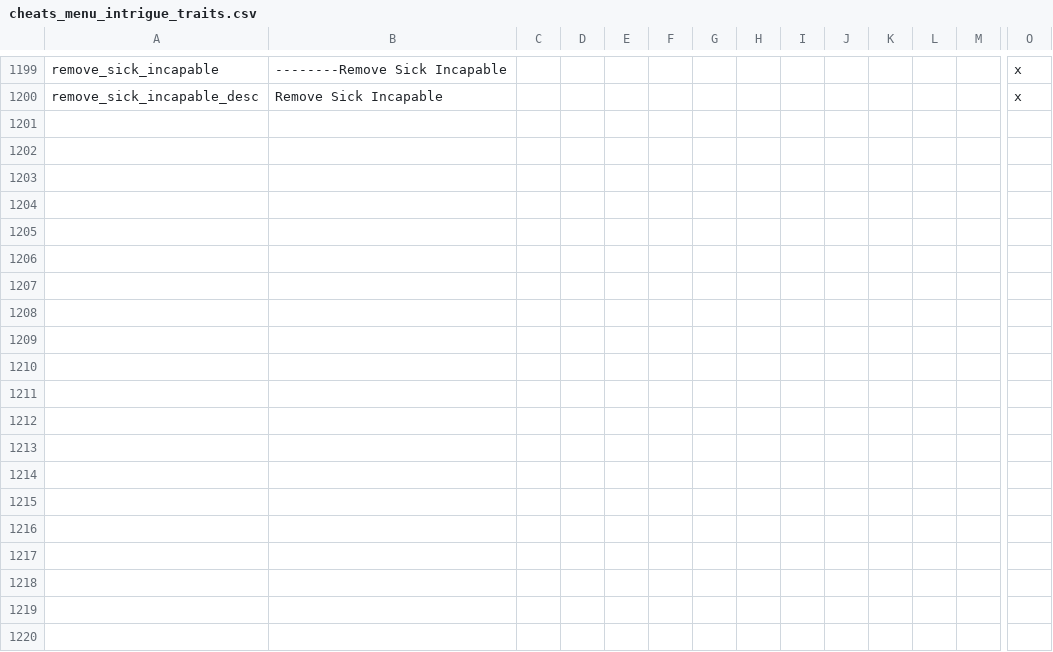
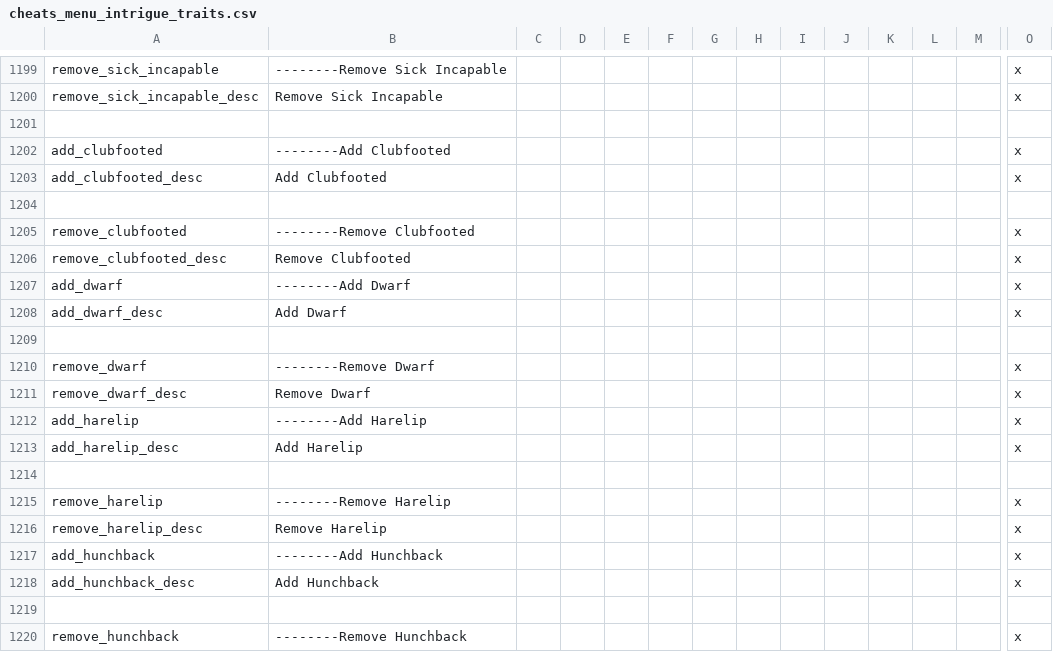
Before and after one commit to imposterzed/SketchyCheatMenuExtended, a CSV file: SketchyCheatMenuPlus/localisation/cheats_menu_intrigue_traits.csv, drawn as a sheet; only a part is shown, gaps mark what is left out; rows hold the shown columns only; the diff covers the shown part only; the diff names each change by its address in the sheet, - before the commit and + after, or states it on an @@ line.

Commit message:
v0.6.5 - Birth defect individual toggles (11 new pairs)
11 new add/remove pairs for the genetic birth-defect cluster
(clubfooted, dwarf, harelip, hunchback, imbecile, inbred, lisp,
slow, stutter, ugly, weak) - all base-game traits already covered
by the inline remove_defects sweep. Closes the per-trait gap by
the same logic as v0.6.4. New "Negative Genetic / Birth Defects"
cluster placed between cosmetic-negative and negative-health-
states within Health & Congenital.

```diff
--- a/SketchyCheatMenuPlus/localisation/cheats_menu_intrigue_traits.csv
+++ b/SketchyCheatMenuPlus/localisation/cheats_menu_intrigue_traits.csv
+row 1201: (empty)
+row 1202: add_clubfooted | --------Add Clubfooted |  |  |  |  |  |  |  |  |  |  |  | x
+row 1203: add_clubfooted_desc | Add Clubfooted |  |  |  |  |  |  |  |  |  |  |  | x
+row 1204: (empty)
+row 1205: remove_clubfooted | --------Remove Clubfooted |  |  |  |  |  |  |  |  |  |  |  | x
+row 1206: remove_clubfooted_desc | Remove Clubfooted |  |  |  |  |  |  |  |  |  |  |  | x
+row 1207: add_dwarf | --------Add Dwarf |  |  |  |  |  |  |  |  |  |  |  | x
+row 1208: add_dwarf_desc | Add Dwarf |  |  |  |  |  |  |  |  |  |  |  | x
+row 1209: (empty)
+row 1210: remove_dwarf | --------Remove Dwarf |  |  |  |  |  |  |  |  |  |  |  | x
+row 1211: remove_dwarf_desc | Remove Dwarf |  |  |  |  |  |  |  |  |  |  |  | x
+row 1212: add_harelip | --------Add Harelip |  |  |  |  |  |  |  |  |  |  |  | x
+row 1213: add_harelip_desc | Add Harelip |  |  |  |  |  |  |  |  |  |  |  | x
+row 1214: (empty)
+row 1215: remove_harelip | --------Remove Harelip |  |  |  |  |  |  |  |  |  |  |  | x
+row 1216: remove_harelip_desc | Remove Harelip |  |  |  |  |  |  |  |  |  |  |  | x
+row 1217: add_hunchback | --------Add Hunchback |  |  |  |  |  |  |  |  |  |  |  | x
+row 1218: add_hunchback_desc | Add Hunchback |  |  |  |  |  |  |  |  |  |  |  | x
+row 1219: (empty)
+row 1220: remove_hunchback | --------Remove Hunchback |  |  |  |  |  |  |  |  |  |  |  | x
```
Also changed, not shown: 36 added rows elsewhere in this file, 3 other files.
